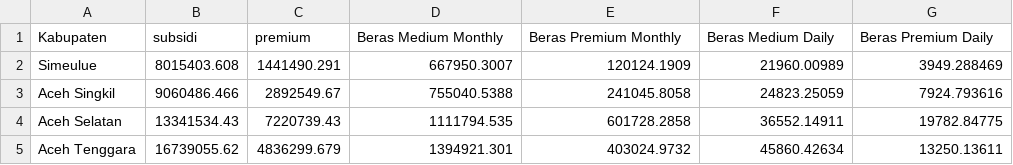
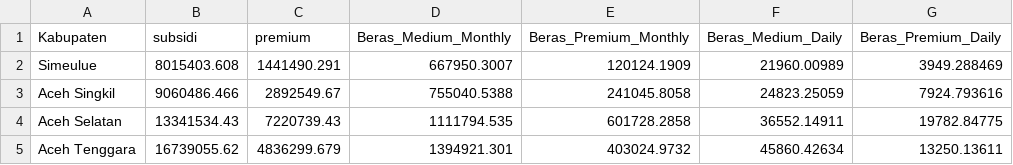
Before and after one commit to rozzaaq/misc, a CSV file: Consumption.csv, drawn as a sheet; only a part is shown.

Commit message:
Add files via upload

```diff
--- a/Consumption.csv
+++ b/Consumption.csv
@@ -1,2 +1,2 @@
-Kabupaten,subsidi,premium,Beras Medium Monthly,Beras Premium Monthly,Beras Medium Daily,Beras Premium Daily
+Kabupaten,subsidi,premium,Beras_Medium_Monthly,Beras_Premium_Monthly,Beras_Medium_Daily,Beras_Premium_Daily
 Simeulue,8015403.608,1441490.291,667950.3007,120124.1909,21960.00989,3949.288469
```
